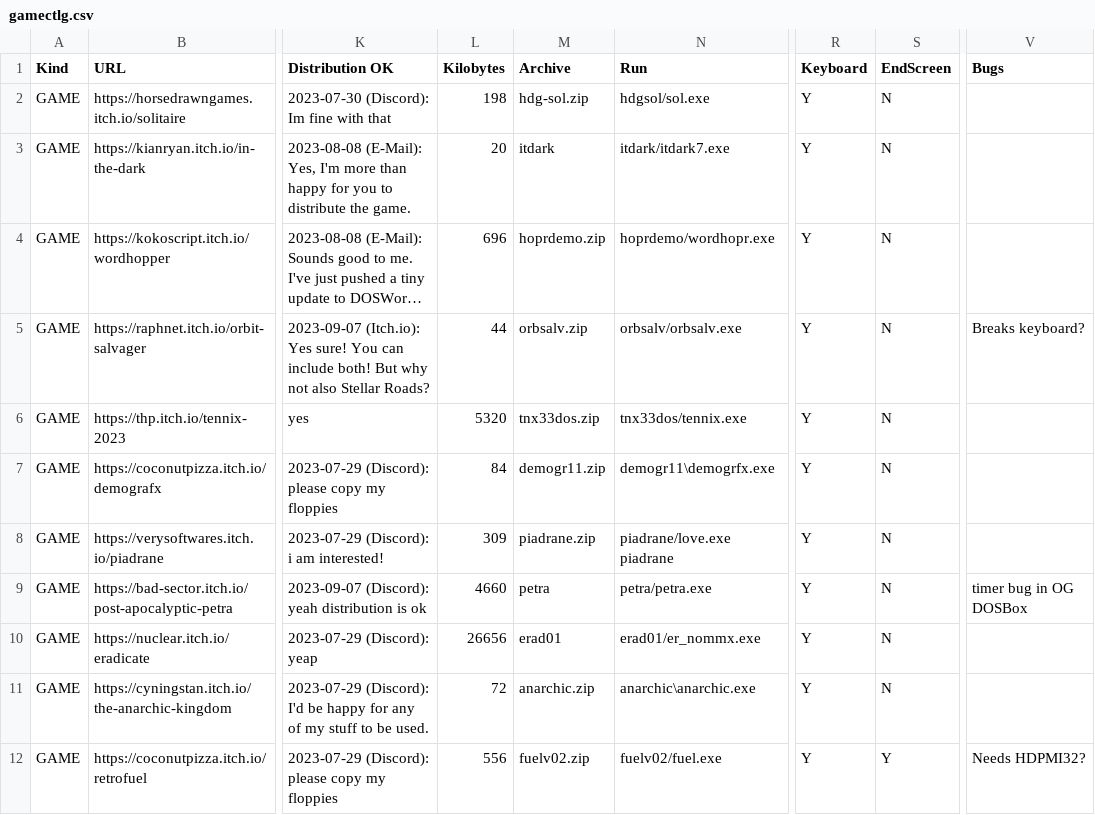
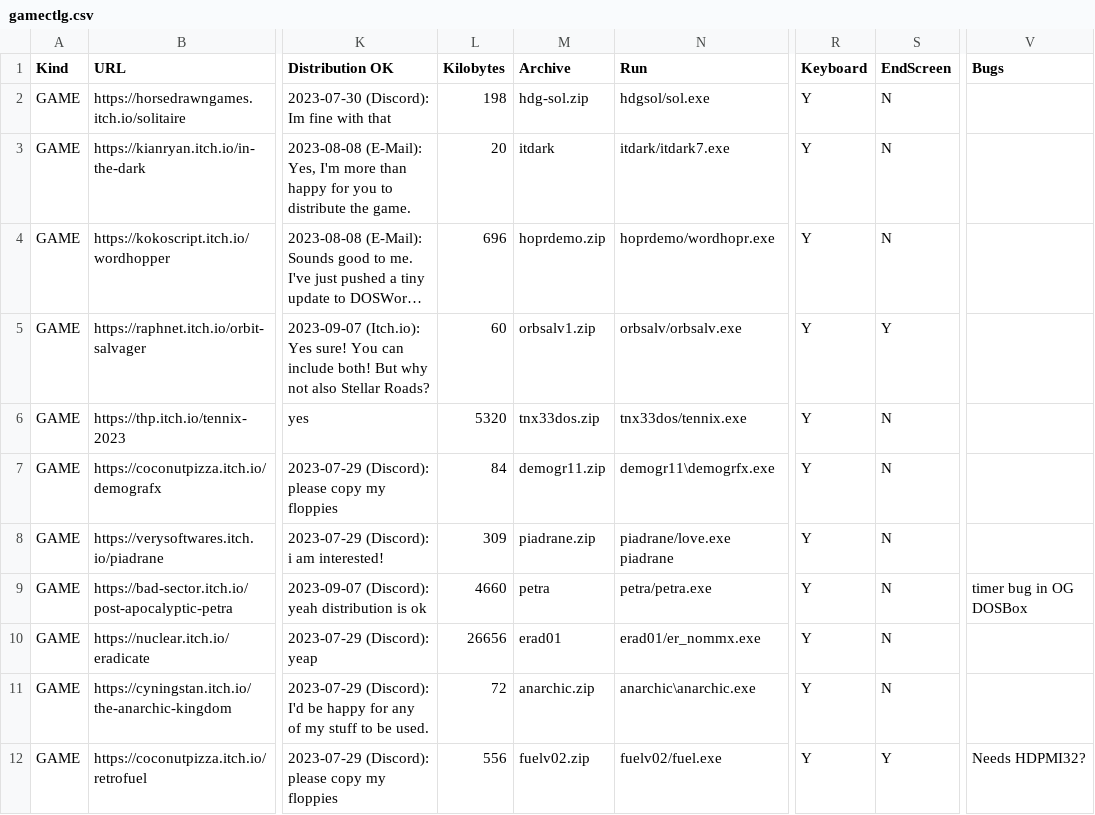
Before and after one commit to thp/dos-game-jam-demo-disc, a CSV file: catalog/gamectlg.csv, drawn as a sheet; only a part is shown, gaps mark what is left out; long unchanged cells end in …; the diff names each change by its address in the sheet, - before the commit and + after, or states it on an @@ line.

Commit message:
Orbit Salvager 1.1

```diff
--- a/catalog/gamectlg.csv
+++ b/catalog/gamectlg.csv
-L5 (Kilobytes): 44
+L5 (Kilobytes): 60
-M5 (Archive): orbsalv.zip
+M5 (Archive): orbsalv1.zip
-S5 (EndScreen): N
+S5 (EndScreen): Y
-V5 (Bugs): Breaks keyboard?
+V5 (Bugs): (empty)
```
